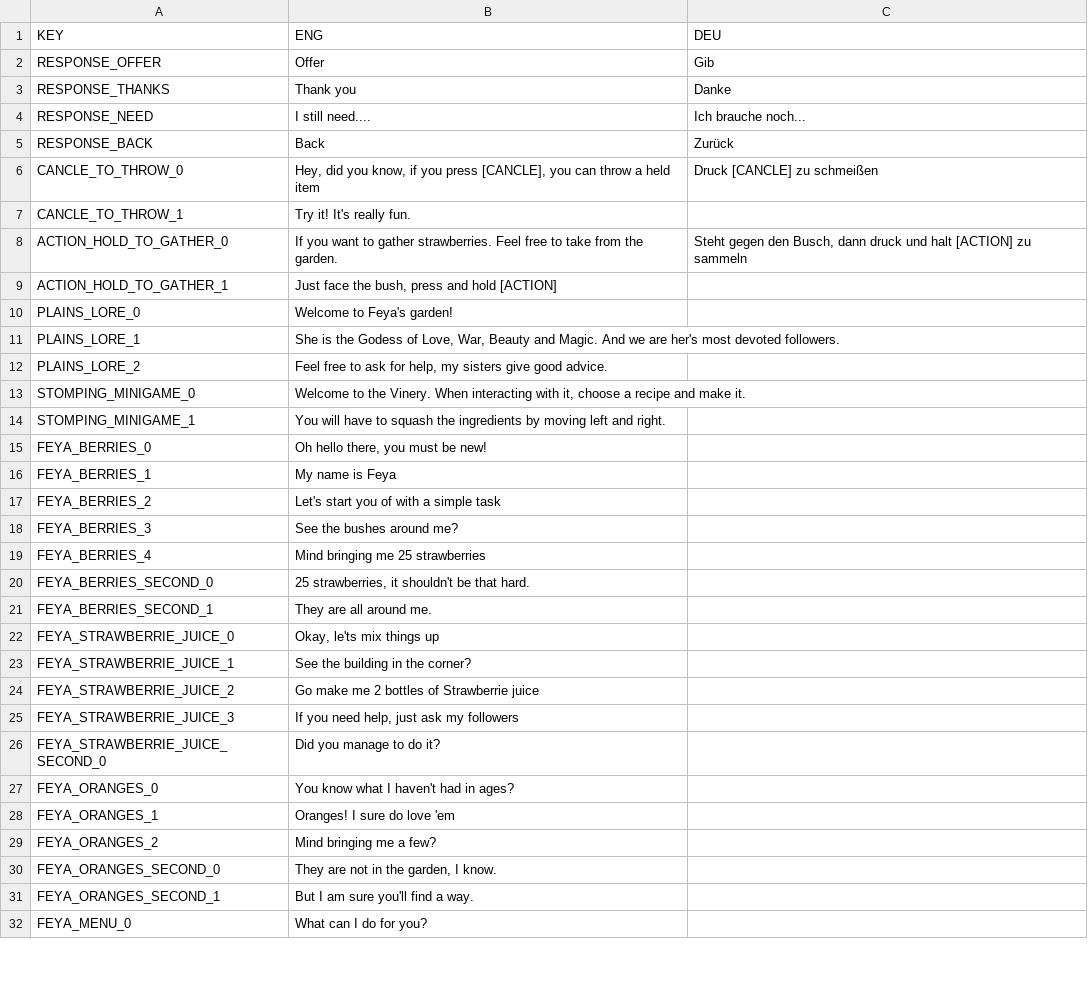
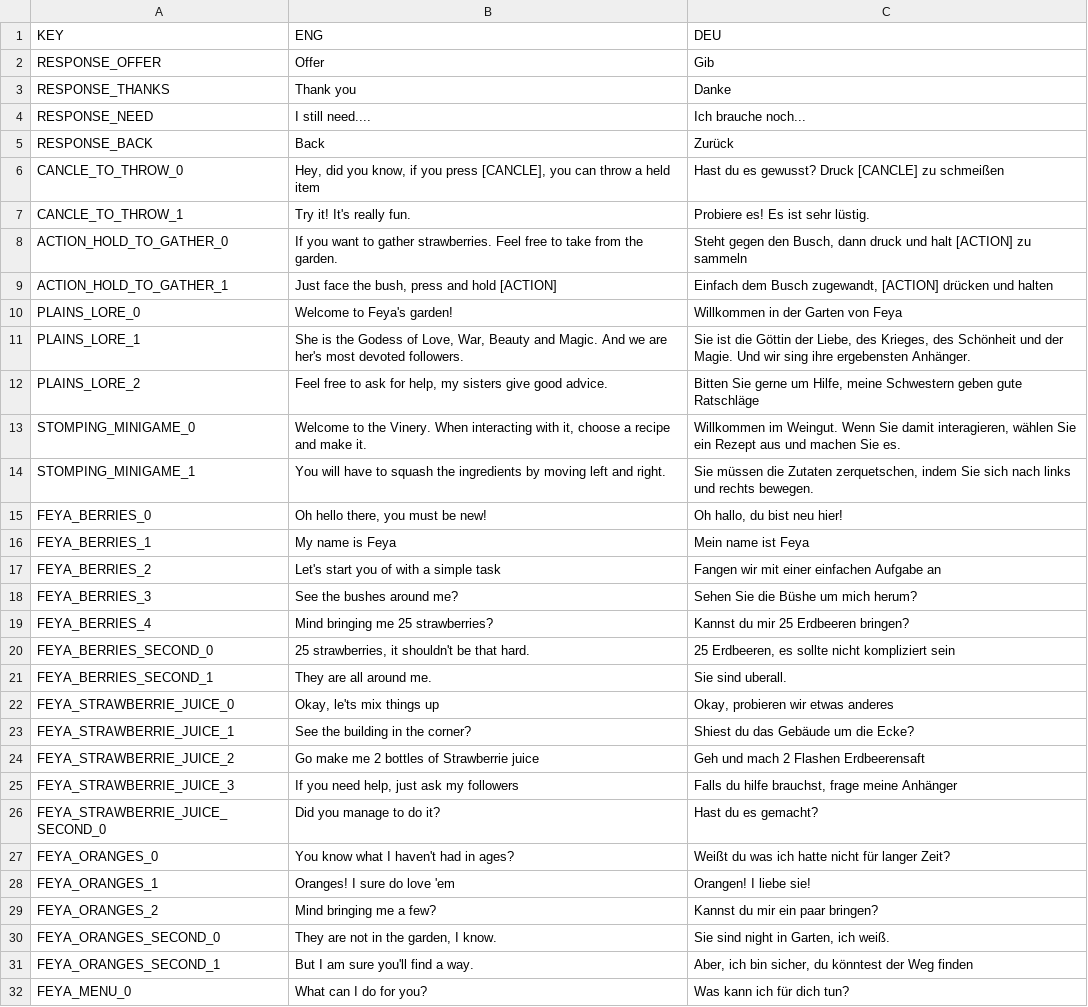
Before and after one commit to Subo00/Feed-the-Gods, a CSV file: Assets/StreamingAssets/localization.csv, drawn as a sheet; only a part is shown; the diff covers the shown part only.

Commit message:
Update MainMenu scene to use localization

```diff
--- a/Assets/StreamingAssets/localization.csv
+++ b/Assets/StreamingAssets/localization.csv
@@ -5,28 +5,28 @@ RESPONSE_NEED,I still need....,Ich brauche noch...
 RESPONSE_BACK,Back,Zurück
-CANCLE_TO_THROW_0,"Hey, did you know, if you press [CANCLE], you can throw a held item",Druck [CANCLE] zu schmeißen
-CANCLE_TO_THROW_1,Try it! It's really fun.,
+CANCLE_TO_THROW_0,"Hey, did you know, if you press [CANCLE], you can throw a held item",Hast du es gewusst? Druck [CANCLE] zu schmeißen
+CANCLE_TO_THROW_1,Try it! It's really fun.,Probiere es! Es ist sehr lüstig.
 ACTION_HOLD_TO_GATHER_0,If you want to gather strawberries. Feel free to take from the garden.,"Steht gegen den Busch, dann druck und halt [ACTION] zu sammeln  "
-ACTION_HOLD_TO_GATHER_1,"Just face the bush, press and hold [ACTION]",
-PLAINS_LORE_0,Welcome to Feya's garden!,
-PLAINS_LORE_1,"She is the Godess of Love, War, Beauty and Magic. And we are her's most devoted followers. ",
-PLAINS_LORE_2,"Feel free to ask for help, my sisters give good advice.",
-STOMPING_MINIGAME_0,"Welcome to the Vinery. When interacting with it, choose a recipe and make it.",
-STOMPING_MINIGAME_1,You will have to squash the ingredients by moving left and right.,
-FEYA_BERRIES_0,"Oh hello there, you must be new!",
-FEYA_BERRIES_1,My name is Feya,
-FEYA_BERRIES_2,Let's start you of with a simple task,
-FEYA_BERRIES_3,See the bushes around me?,
-FEYA_BERRIES_4,Mind bringing me 25 strawberries,
-FEYA_BERRIES_SECOND_0,"25 strawberries, it shouldn't be that hard.",
-FEYA_BERRIES_SECOND_1,They are all around me.,
-FEYA_STRAWBERRIE_JUICE_0,"Okay, le'ts mix things up",
-FEYA_STRAWBERRIE_JUICE_1,See the building in the corner?,
-FEYA_STRAWBERRIE_JUICE_2,Go make me 2 bottles of Strawberrie juice,
-FEYA_STRAWBERRIE_JUICE_3,"If you need help, just ask my followers",
-FEYA_STRAWBERRIE_JUICE_SECOND_0,Did you manage to do it?,
-FEYA_ORANGES_0,You know what I haven't had in ages?,
-FEYA_ORANGES_1,Oranges! I sure do love 'em ,
-FEYA_ORANGES_2,Mind bringing me a few?,
-FEYA_ORANGES_SECOND_0,"They are not in the garden, I know.",
-FEYA_ORANGES_SECOND_1,But I am sure you'll find a way.,
-FEYA_MENU_0,What can I do for you? ,
+ACTION_HOLD_TO_GATHER_1,"Just face the bush, press and hold [ACTION]","Einfach dem Busch zugewandt, [ACTION] drücken und halten"
+PLAINS_LORE_0,Welcome to Feya's garden!,Willkommen in der Garten von Feya
+PLAINS_LORE_1,"She is the Godess of Love, War, Beauty and Magic. And we are her's most devoted followers. ","Sie ist die Göttin der Liebe, des Krieges, des Schönheit und der Magie. Und wir sing ihre ergebensten Anhänger. "
+PLAINS_LORE_2,"Feel free to ask for help, my sisters give good advice.","Bitten Sie gerne um Hilfe, meine Schwestern geben gute Ratschläge"
+STOMPING_MINIGAME_0,"Welcome to the Vinery. When interacting with it, choose a recipe and make it.","Willkommen im Weingut. Wenn Sie damit interagieren,  wählen Sie ein Rezept aus und machen Sie es. "
+STOMPING_MINIGAME_1,You will have to squash the ingredients by moving left and right.,"Sie müssen die Zutaten zerquetschen, indem Sie sich nach links und rechts bewegen."
+FEYA_BERRIES_0,"Oh hello there, you must be new!","Oh hallo, du bist neu hier! "
+FEYA_BERRIES_1,My name is Feya,Mein name ist Feya
+FEYA_BERRIES_2,Let's start you of with a simple task,Fangen wir mit einer einfachen Aufgabe an
+FEYA_BERRIES_3,See the bushes around me?,Sehen Sie die Büshe um mich herum?
+FEYA_BERRIES_4,Mind bringing me 25 strawberries?,Kannst du mir 25 Erdbeeren bringen?
+FEYA_BERRIES_SECOND_0,"25 strawberries, it shouldn't be that hard.","25 Erdbeeren, es sollte nicht kompliziert sein"
+FEYA_BERRIES_SECOND_1,They are all around me.,Sie sind uberall.
+FEYA_STRAWBERRIE_JUICE_0,"Okay, le'ts mix things up","Okay, probieren wir etwas anderes"
+FEYA_STRAWBERRIE_JUICE_1,See the building in the corner?,Shiest du das Gebäude um die Ecke?
+FEYA_STRAWBERRIE_JUICE_2,Go make me 2 bottles of Strawberrie juice,Geh und mach 2 Flashen Erdbeerensaft
+FEYA_STRAWBERRIE_JUICE_3,"If you need help, just ask my followers","Falls du hilfe brauchst, frage meine Anhänger"
+FEYA_STRAWBERRIE_JUICE_SECOND_0,Did you manage to do it?,Hast du es gemacht?
+FEYA_ORANGES_0,You know what I haven't had in ages?,Weißt du was ich hatte nicht für langer Zeit?
+FEYA_ORANGES_1,Oranges! I sure do love 'em ,Orangen! I liebe sie!
+FEYA_ORANGES_2,Mind bringing me a few?,Kannst du mir ein paar bringen?
+FEYA_ORANGES_SECOND_0,"They are not in the garden, I know.","Sie sind night in Garten, ich weiß."
+FEYA_ORANGES_SECOND_1,But I am sure you'll find a way.,"Aber, ich bin sicher, du könntest der Weg finden"
+FEYA_MENU_0,What can I do for you? ,Was kann ich für dich tun?
```
Also changed, not shown: 3 added rows and 4 edited cells elsewhere in this file, 1 other file.
